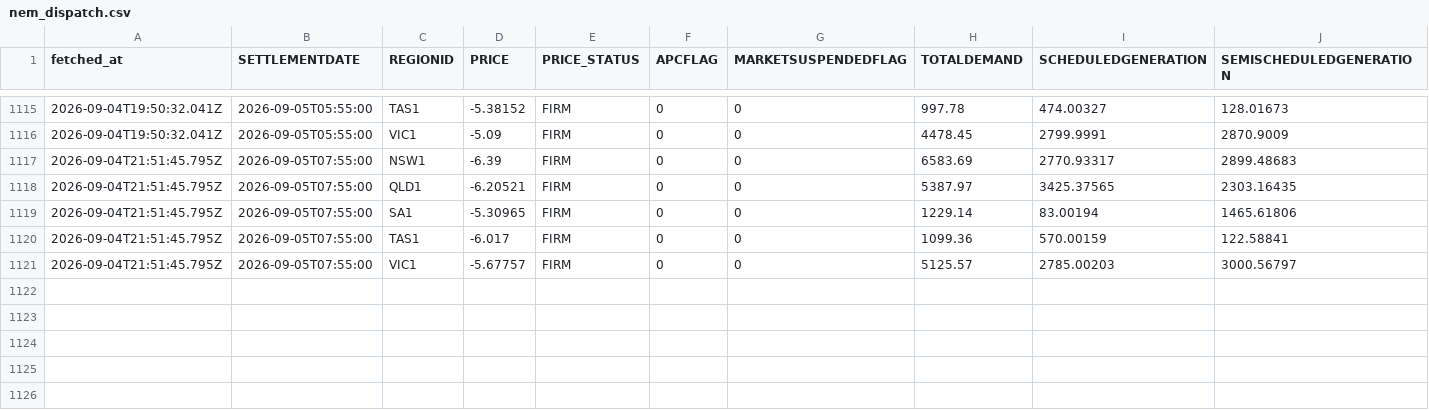
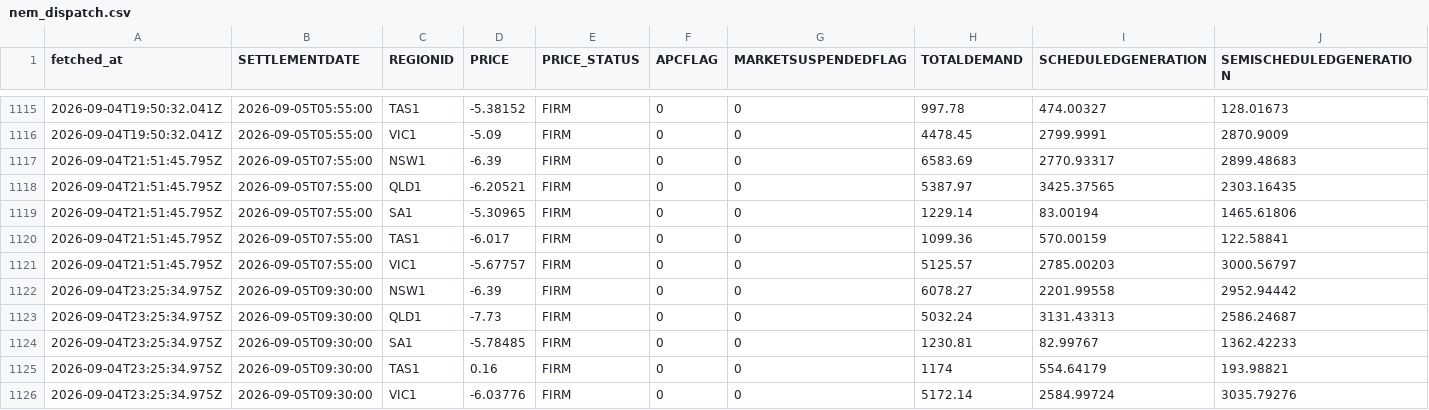
Before and after one commit to Tharindi-W/nem-live-state, a CSV file: data/nem_dispatch.csv, drawn as a sheet; only a part is shown, gaps mark what is left out; rows hold the shown columns only; the diff names each change by its address in the sheet, - before the commit and + after, or states it on an @@ line.

```diff
--- a/data/nem_dispatch.csv
+++ b/data/nem_dispatch.csv
+row 1122: 2026-09-04T23:25:34.975Z | 2026-09-05T09:30:00 | NSW1 | -6.39 | FIRM | 0 | 0 | 6078.27 | 2201.99558 | 2952.94442
+row 1123: 2026-09-04T23:25:34.975Z | 2026-09-05T09:30:00 | QLD1 | -7.73 | FIRM | 0 | 0 | 5032.24 | 3131.43313 | 2586.24687
+row 1124: 2026-09-04T23:25:34.975Z | 2026-09-05T09:30:00 | SA1 | -5.78485 | FIRM | 0 | 0 | 1230.81 | 82.99767 | 1362.42233
+row 1125: 2026-09-04T23:25:34.975Z | 2026-09-05T09:30:00 | TAS1 | 0.16 | FIRM | 0 | 0 | 1174 | 554.64179 | 193.98821
+row 1126: 2026-09-04T23:25:34.975Z | 2026-09-05T09:30:00 | VIC1 | -6.03776 | FIRM | 0 | 0 | 5172.14 | 2584.99724 | 3035.79276
```
Also changed, not shown: data/nem_interconnectors.csv, data/nem_rooftop_actual.csv, 4 other files.
